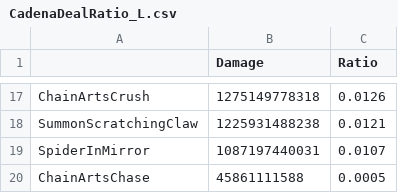
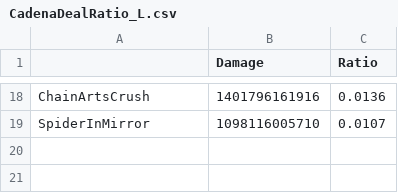
Before and after one commit to ParkKyuSeon/Maplestory_DPM, a CSV file: jobdata/Cadena/CadenaDealRatio_L.csv, drawn as a sheet; only a part is shown, gaps mark what is left out; the diff covers the shown part only.

Commit message:
2202071906 Cadena DPM Revised

```diff
--- a/jobdata/Cadena/CadenaDealRatio_L.csv
+++ b/jobdata/Cadena/CadenaDealRatio_L.csv
@@ -17,4 +18,2 @@
-"ChainArtsCrush",1275149778318,0.0126
-"SummonScratchingClaw",1225931488238,0.0121
-"SpiderInMirror",1087197440031,0.0107
-"ChainArtsChase",45861111588,0.0005
+"ChainArtsCrush",1401796161916,0.0136
+"SpiderInMirror",1098116005710,0.0107
```
Also changed, not shown: 5 added rows, 4 removed rows and 22 edited cells elsewhere in this file, 5 other files.
